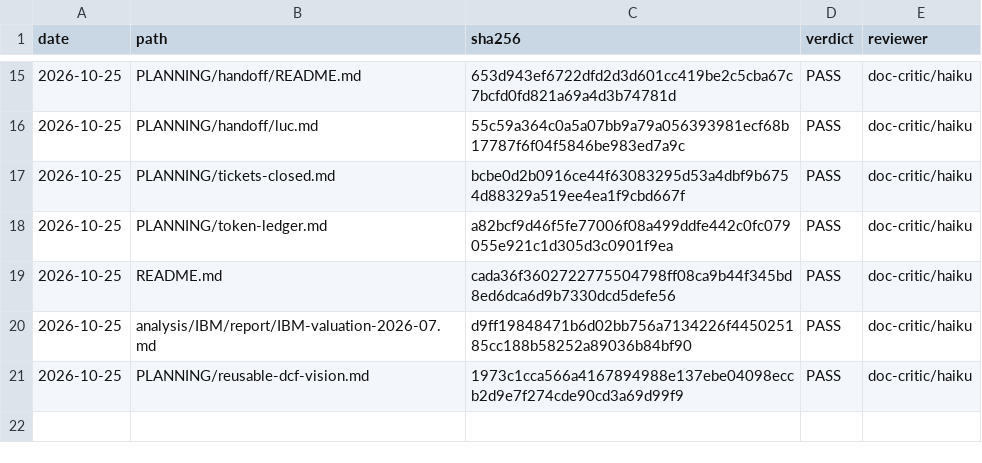
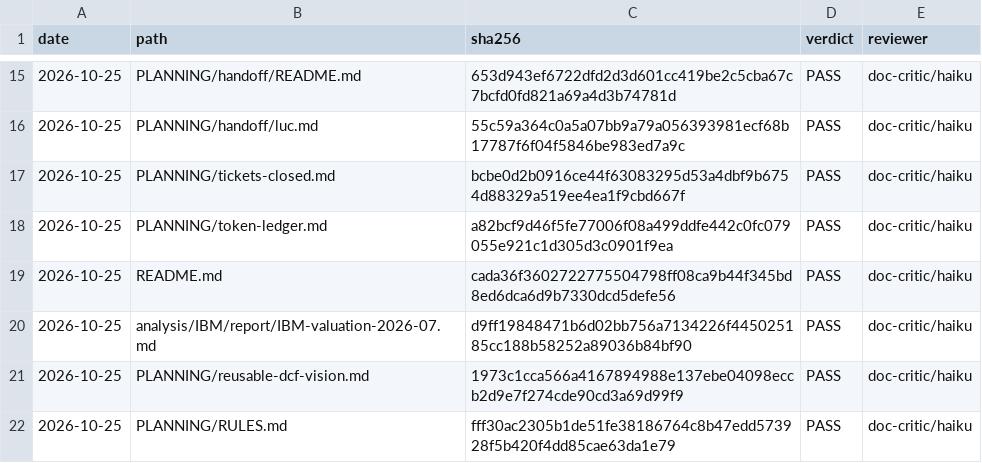
Before and after one commit to louellet-git/FinancialAnalysis, a TSV file: docs/doc-reviews.tsv, drawn as a sheet; only a part is shown, gaps mark what is left out.

```diff
--- a/docs/doc-reviews.tsv
+++ b/docs/doc-reviews.tsv
@@ -21 +21,2 @@ date	path	sha256	verdict	reviewer
 2026-10-25	PLANNING/reusable-dcf-vision.md	1973c1cca566a4167894988e137ebe04098eccb2d9e7f274cde90cd3a69d99f9	PASS	doc-critic/haiku
+2026-10-25	PLANNING/RULES.md	fff30ac2305b1de51fe38186764c8b47edd573928f5b420f4dd85cae63da1e79	PASS	doc-critic/haiku
```
Also changed, not shown: 1 other file.
